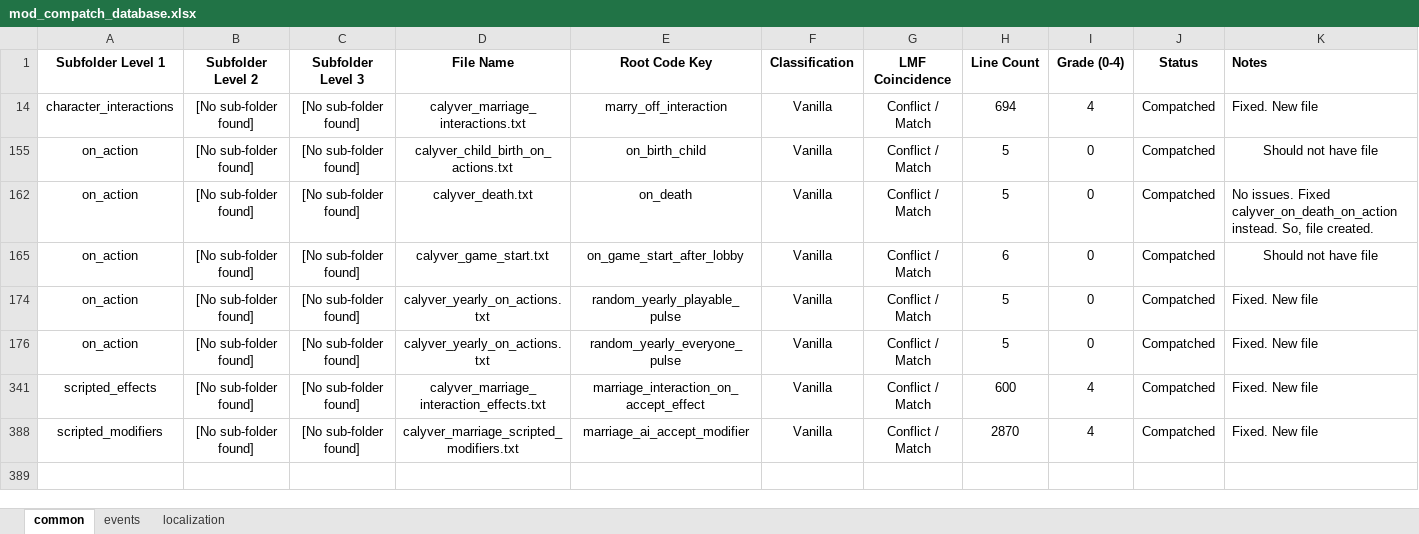
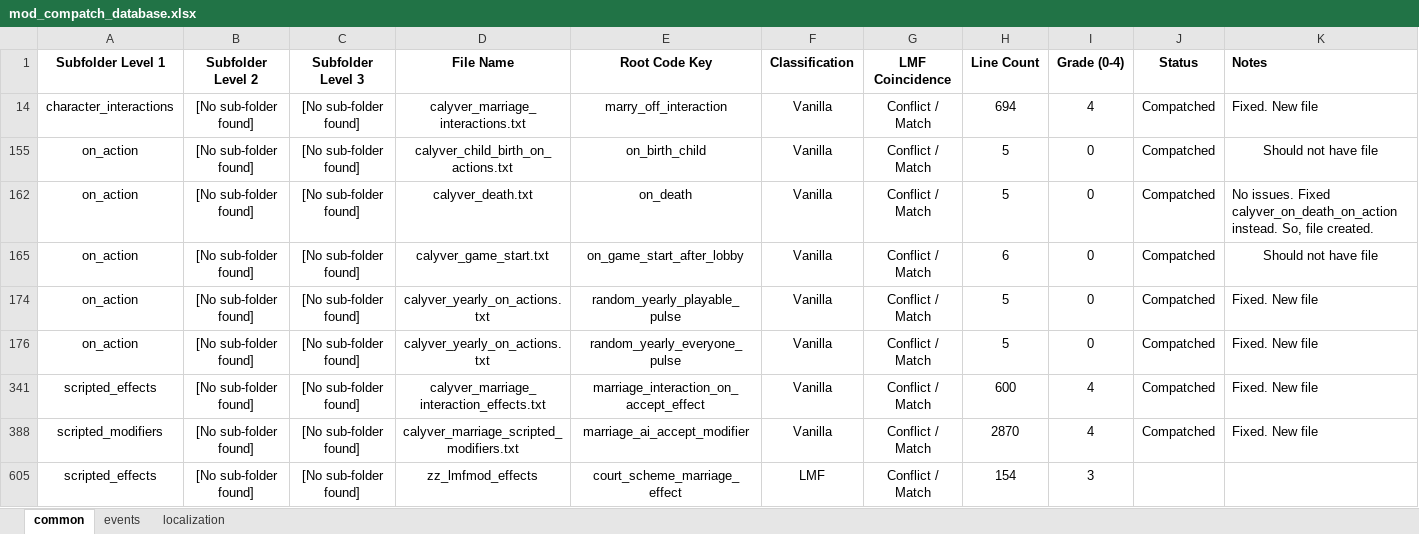
Before and after one commit to calyver/Harem-Politics, an Excel workbook: mod_compatch_database.xlsx, sheet common, drawn as a sheet; values as stored, in another font and other column widths than the file's, no borders; the diff names each change by its address in the sheet, - before the commit and + after, or states it on an @@ line.

Commit message:
Update mod_compatch_database.xlsx

```diff
--- a/mod_compatch_database.xlsx (sheet common)
+++ b/mod_compatch_database.xlsx (sheet common)
+row 605: scripted_effects | [No sub-folder found] | [No sub-folder found] | zz_lmfmod_effects | court_scheme_marriage_effect | LMF | Conflict / Match | 154 | 3
```
